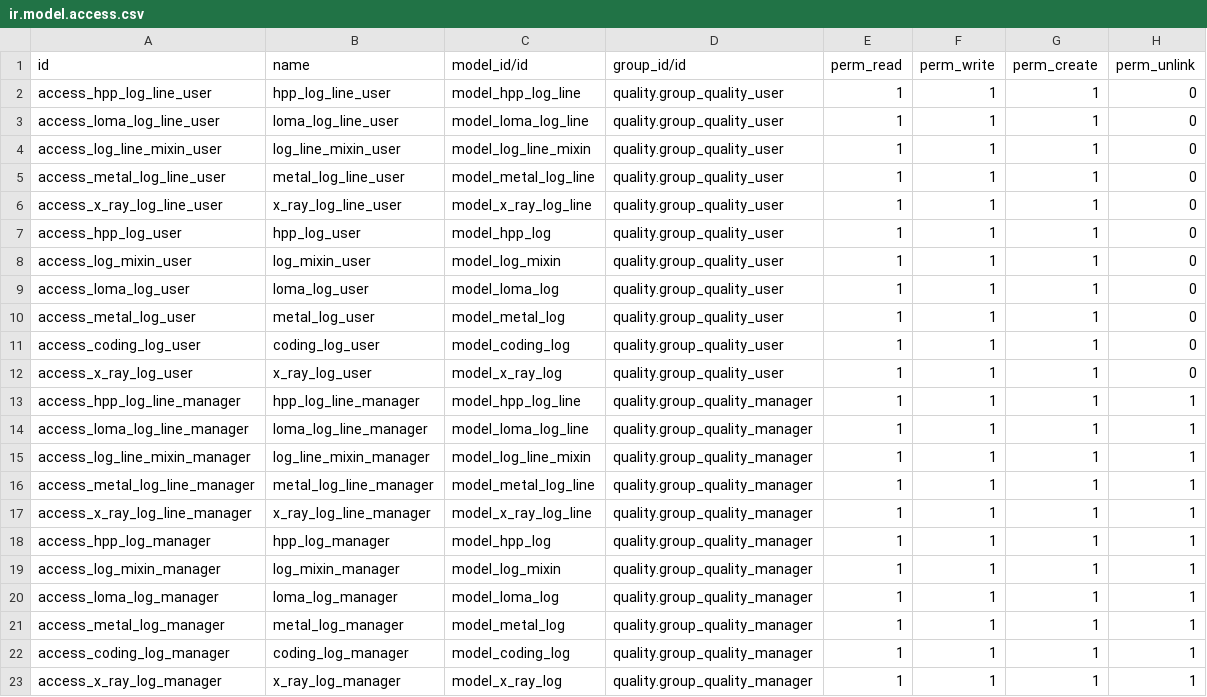
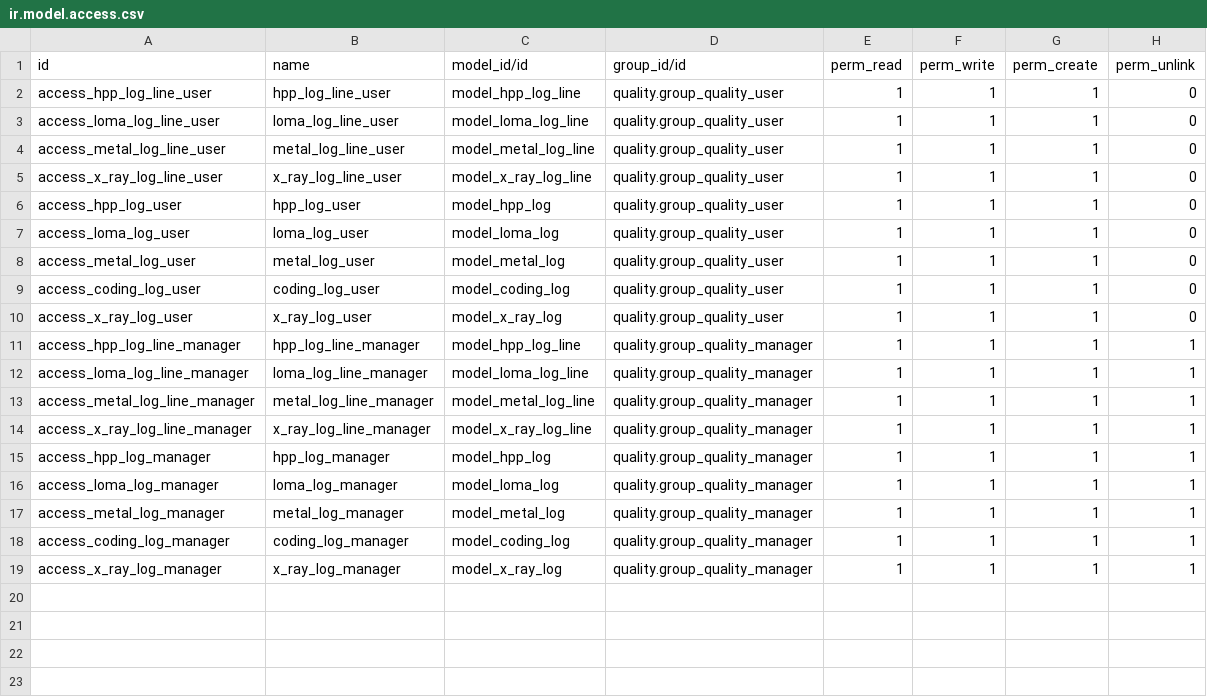
Before and after one commit to Impress-Foods/impress-odoo, a CSV file: impress_quality_logs/security/ir.model.access.csv, drawn as a sheet.

```diff
--- a/impress_quality_logs/security/ir.model.access.csv
+++ b/impress_quality_logs/security/ir.model.access.csv
@@ -3,3 +3,2 @@ access_hpp_log_line_user,hpp_log_line_user,model_hpp_log_line,quality.group_qual
 access_loma_log_line_user,loma_log_line_user,model_loma_log_line,quality.group_quality_user,1,1,1,0
-access_log_line_mixin_user,log_line_mixin_user,model_log_line_mixin,quality.group_quality_user,1,1,1,0
 access_metal_log_line_user,metal_log_line_user,model_metal_log_line,quality.group_quality_user,1,1,1,0
@@ -7,3 +6,2 @@ access_x_ray_log_line_user,x_ray_log_line_user,model_x_ray_log_line,quality.grou
 access_hpp_log_user,hpp_log_user,model_hpp_log,quality.group_quality_user,1,1,1,0
-access_log_mixin_user,log_mixin_user,model_log_mixin,quality.group_quality_user,1,1,1,0
 access_loma_log_user,loma_log_user,model_loma_log,quality.group_quality_user,1,1,1,0
@@ -14,3 +12,2 @@ access_hpp_log_line_manager,hpp_log_line_manager,model_hpp_log_line,quality.grou
 access_loma_log_line_manager,loma_log_line_manager,model_loma_log_line,quality.group_quality_manager,1,1,1,1
-access_log_line_mixin_manager,log_line_mixin_manager,model_log_line_mixin,quality.group_quality_manager,1,1,1,1
 access_metal_log_line_manager,metal_log_line_manager,model_metal_log_line,quality.group_quality_manager,1,1,1,1
@@ -18,3 +15,2 @@ access_x_ray_log_line_manager,x_ray_log_line_manager,model_x_ray_log_line,qualit
 access_hpp_log_manager,hpp_log_manager,model_hpp_log,quality.group_quality_manager,1,1,1,1
-access_log_mixin_manager,log_mixin_manager,model_log_mixin,quality.group_quality_manager,1,1,1,1
 access_loma_log_manager,loma_log_manager,model_loma_log,quality.group_quality_manager,1,1,1,1
```
Also changed, not shown: 3 other files.
